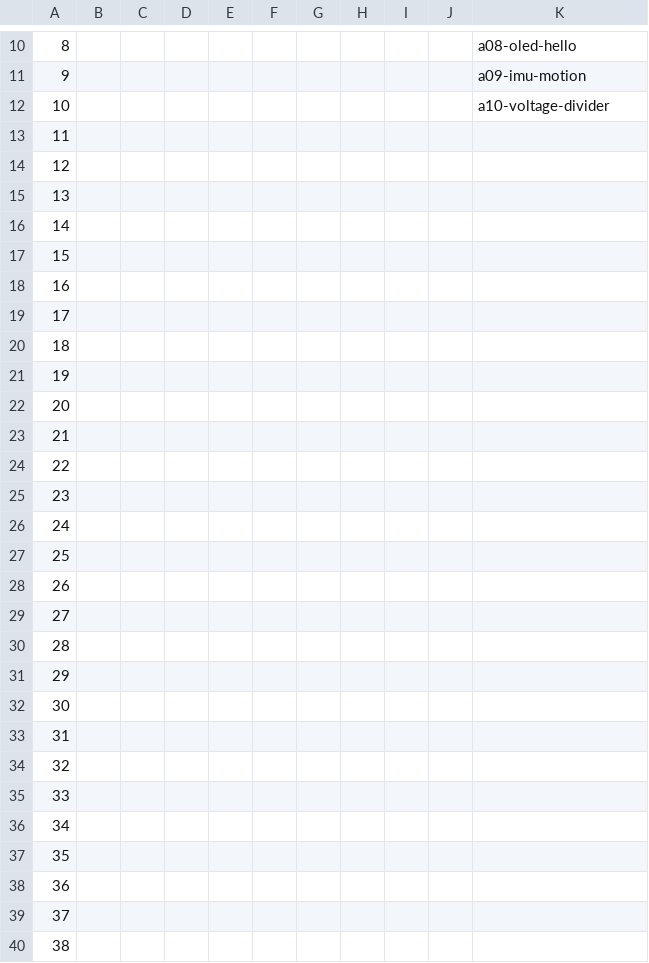
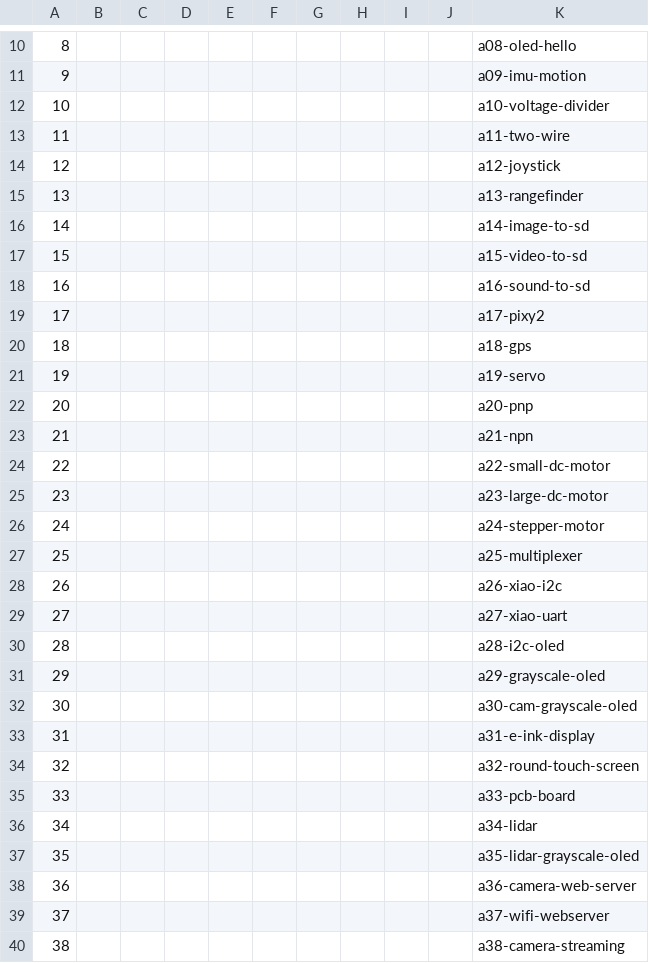
Before and after one commit to hpssjellis/maker100-leaders-robotics, a CSV file: student-assignments03.csv, drawn as a sheet; only a part is shown, gaps mark what is left out; the diff covers the shown part only; the diff names each change by its address in the sheet, - before the commit and + after, or states it on an @@ line.

```diff
--- a/student-assignments03.csv
+++ b/student-assignments03.csv
-K13: (empty)
+K13: a11-two-wire
-K14: (empty)
+K14: a12-joystick
-K15: (empty)
+K15: a13-rangefinder
-K16: (empty)
+K16: a14-image-to-sd
-K17: (empty)
+K17: a15-video-to-sd
-K18: (empty)
+K18: a16-sound-to-sd
-K19: (empty)
+K19: a17-pixy2
-K20: (empty)
+K20: a18-gps
-K21: (empty)
+K21: a19-servo
-K22: (empty)
+K22: a20-pnp
-K23: (empty)
+K23: a21-npn
-K24: (empty)
+K24: a22-small-dc-motor
-K25: (empty)
+K25: a23-large-dc-motor
-K26: (empty)
+K26: a24-stepper-motor
-K27: (empty)
+K27: a25-multiplexer
-K28: (empty)
+K28: a26-xiao-i2c
-K29: (empty)
+K29: a27-xiao-uart
-K30: (empty)
+K30: a28-i2c-oled
-K31: (empty)
+K31: a29-grayscale-oled
-K32: (empty)
+K32: a30-cam-grayscale-oled
-K33: (empty)
+K33: a31-e-ink-display
-K34: (empty)
+K34: a32-round-touch-screen
-K35: (empty)
+K35: a33-pcb-board
-K36: (empty)
+K36: a34-lidar
-K37: (empty)
+K37: a35-lidar-grayscale-oled
-K38: (empty)
+K38: a36-camera-web-server
-K39: (empty)
+K39: a37-wifi-webserver
-K40: (empty)
+K40: a38-camera-streaming
```
Also changed, not shown: 19 edited cells elsewhere in this file.
